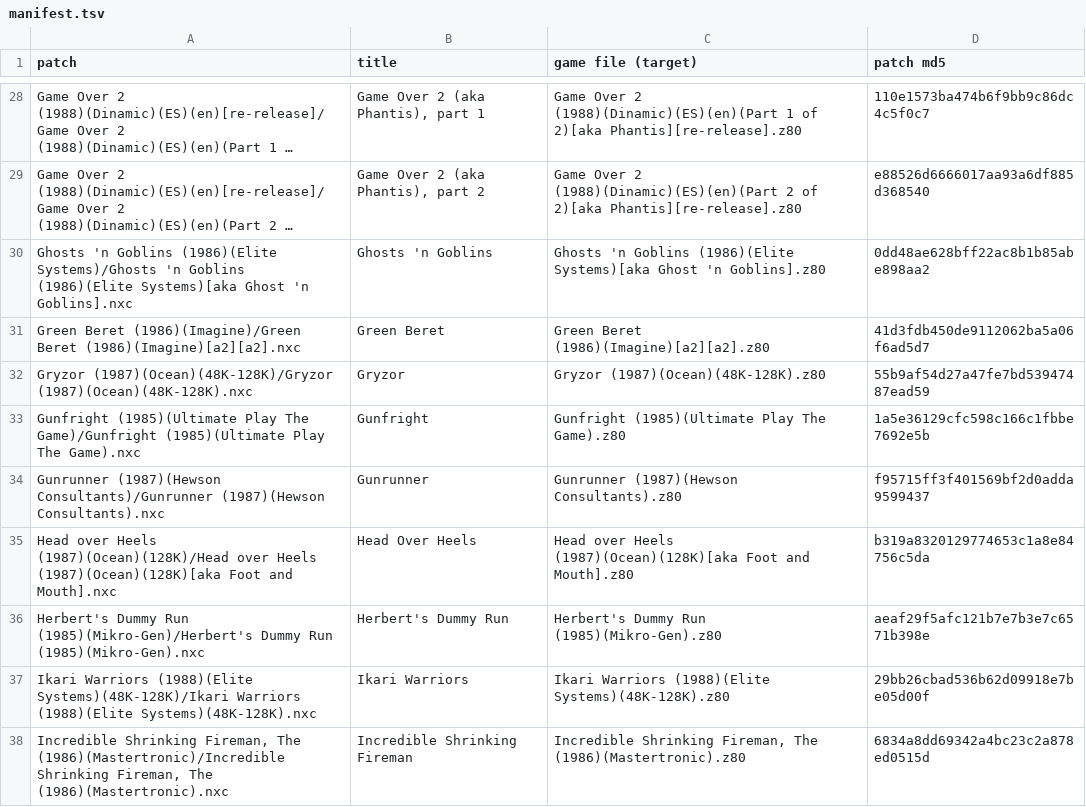
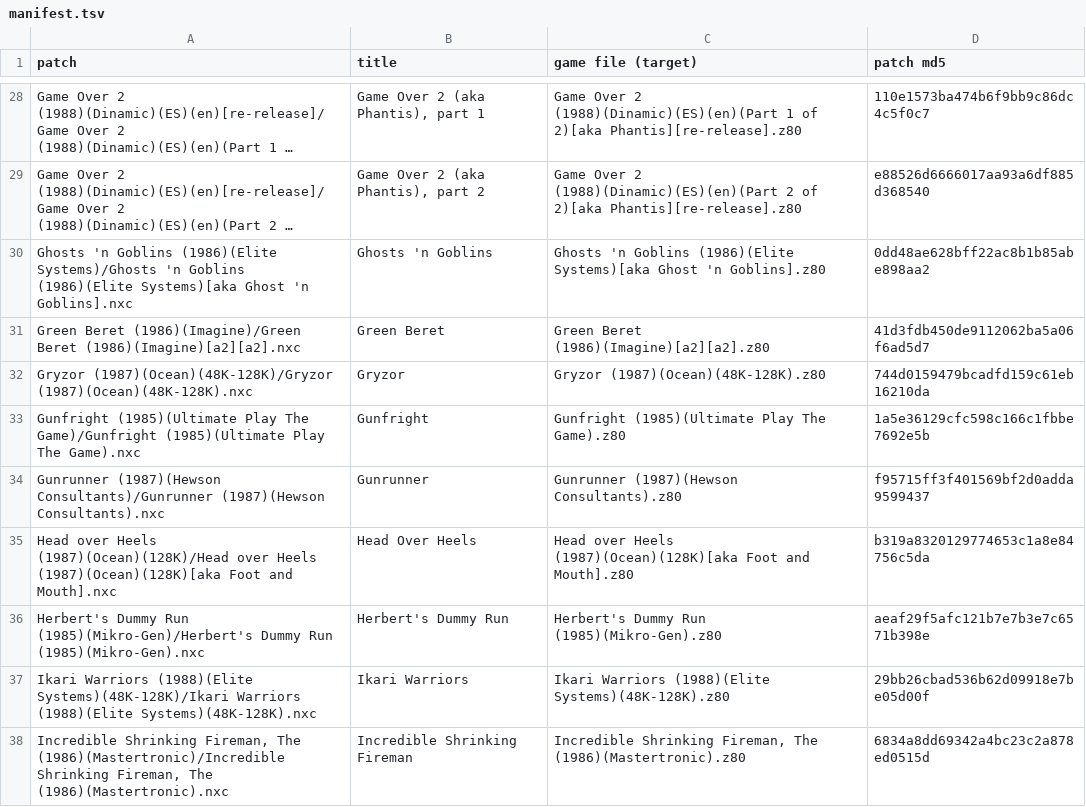
Before and after one commit to jattree/nxc, a TSV file: patches/manifest.tsv, drawn as a sheet; only a part is shown, gaps mark what is left out; long unchanged cells end in ….

```diff
--- a/patches/manifest.tsv
+++ b/patches/manifest.tsv
@@ -31,3 +31,3 @@ Ghosts 'n Goblins (1986)(Elite Systems)/Ghosts 'n Goblins (1986)(Elite Systems)[
 Green Beret (1986)(Imagine)/Green Beret (1986)(Imagine)[a2][a2].nxc	Green Beret	Green Beret (1986)(Imagine)[a2][a2].z80	41d3fdb450de9112062ba5a06f6ad5d7
-Gryzor (1987)(Ocean)(48K-128K)/Gryzor (1987)(Ocean)(48K-128K).nxc	Gryzor	Gryzor (1987)(Ocean)(48K-128K).z80	55b9af54d27a47fe7bd53947487ead59
+Gryzor (1987)(Ocean)(48K-128K)/Gryzor (1987)(Ocean)(48K-128K).nxc	Gryzor	Gryzor (1987)(Ocean)(48K-128K).z80	744d0159479bcadfd159c61eb16210da
 Gunfright (1985)(Ultimate Play The Game)/Gunfright (1985)(Ultimate Play The Game).nxc	Gunfright	Gunfright (1985)(Ultimate Play The Game).z80	1a5e36129cfc598c166c1fbbe7692e5b
```
Also changed, not shown: 2 other files.
